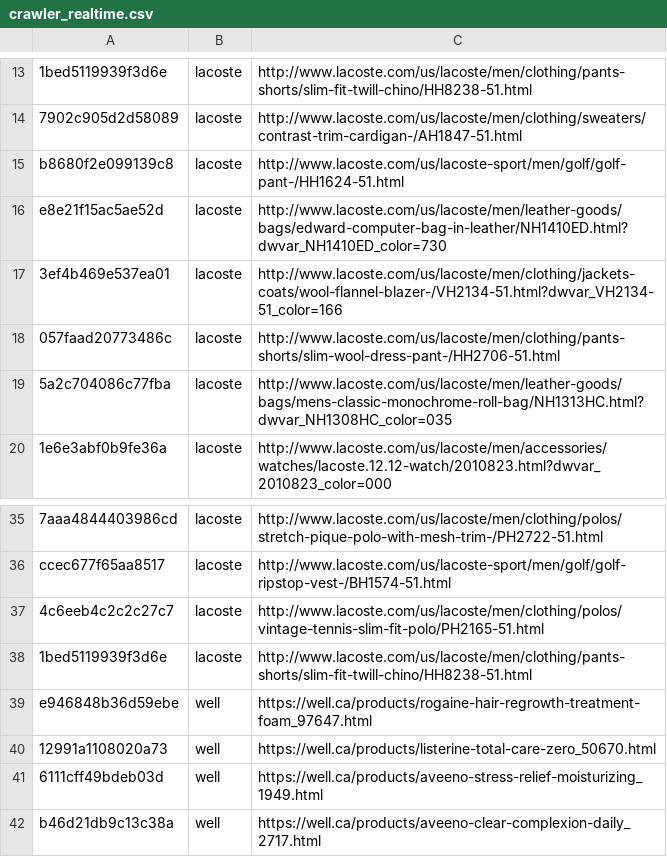
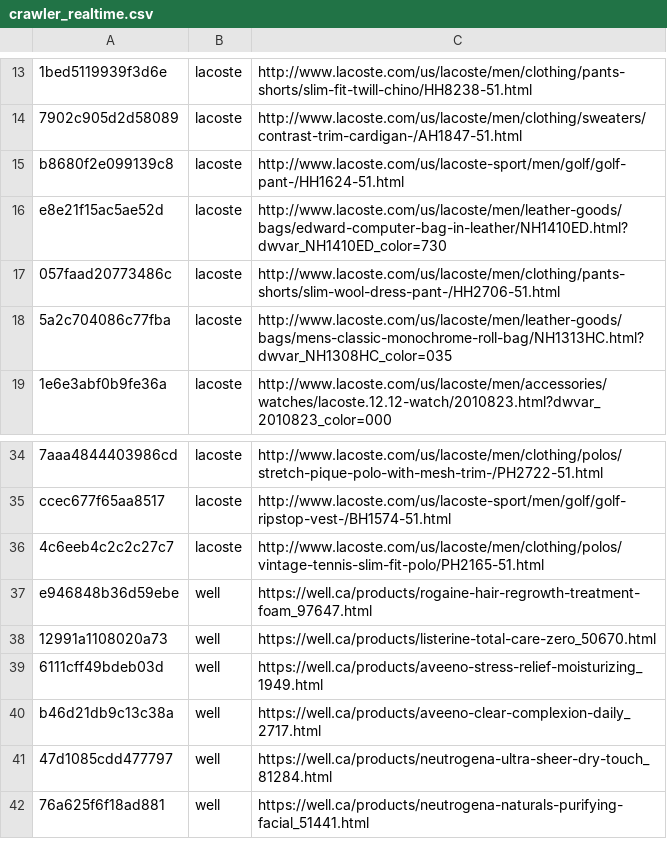
Before and after one commit to shopbeam/shopbeam-api, a CSV file: lib/assets/crawler_realtime.csv, drawn as a sheet; only a part is shown, gaps mark what is left out; the shorter side is filled out with more unchanged rows; the diff names each change by its address in the sheet, - before the commit and + after, or states it on an @@ line.

Commit message:
remove duplicate lacoste products

```diff
--- a/lib/assets/crawler_realtime.csv
+++ b/lib/assets/crawler_realtime.csv
-row 17: 3ef4b469e537ea01 | lacoste | http://www.lacoste.com/us/lacoste/men/clothing/jackets-coats/wool-flannel-blazer-/VH2134-51.html?dwvar_VH2134-51_color=166
-row 38: 1bed5119939f3d6e | lacoste | http://www.lacoste.com/us/lacoste/men/clothing/pants-shorts/slim-fit-twill-chino/HH8238-51.html
```
